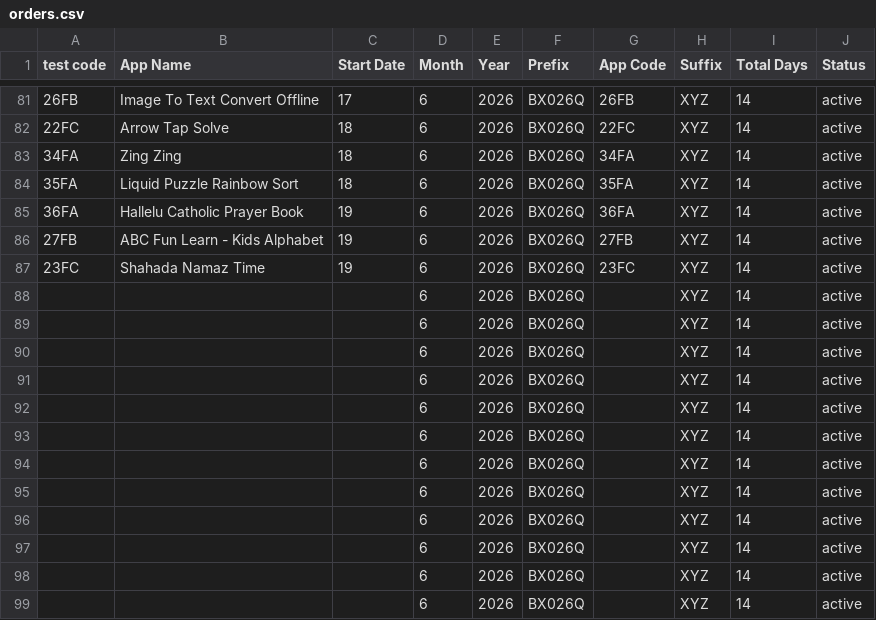
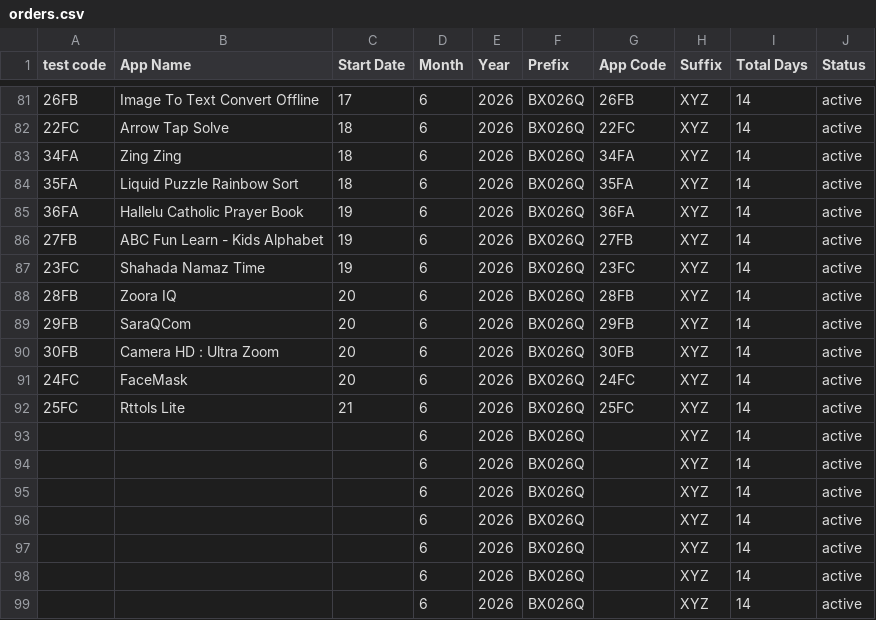
Before and after one commit to weapptesters-design/Tryoldweb, a CSV file: orders.csv, drawn as a sheet; only a part is shown, gaps mark what is left out.

```diff
--- a/orders.csv
+++ b/orders.csv
@@ -87,7 +87,7 @@ test code,App Name,Start Date,Month ,Year,Prefix,App Code,Suffix ,Total Days,Sta
 23FC,Shahada Namaz Time,19,6,2026,BX026Q,23FC,XYZ,14,active
-,,,6,2026,BX026Q,,XYZ,14,active
-,,,6,2026,BX026Q,,XYZ,14,active
-,,,6,2026,BX026Q,,XYZ,14,active
-,,,6,2026,BX026Q,,XYZ,14,active
-,,,6,2026,BX026Q,,XYZ,14,active
+28FB,Zoora IQ,20,6,2026,BX026Q,28FB,XYZ,14,active
+29FB,SaraQCom,20,6,2026,BX026Q,29FB,XYZ,14,active
+30FB,Camera HD : Ultra Zoom,20,6,2026,BX026Q,30FB,XYZ,14,active
+24FC,FaceMask,20,6,2026,BX026Q,24FC,XYZ,14,active
+25FC,Rttols Lite ,21,6,2026,BX026Q,25FC,XYZ,14,active
 ,,,6,2026,BX026Q,,XYZ,14,active
```
Also changed, not shown: 1 other file.
